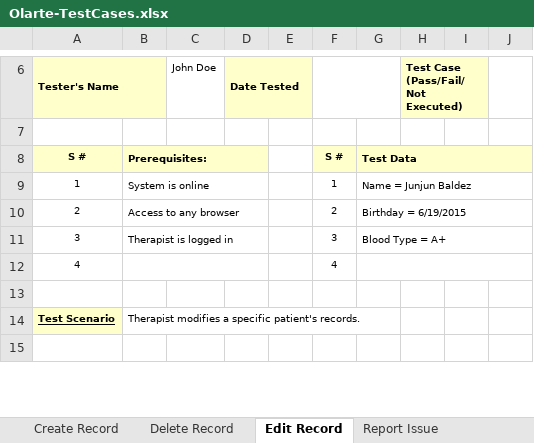
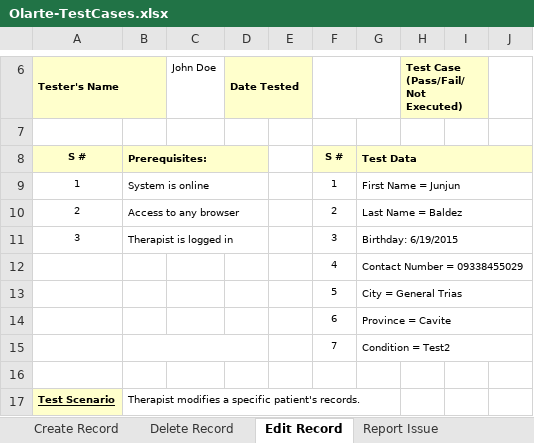
Before and after one commit to APC-SoCIT/APC-2024-2025-T1-03-Occupational-Therapy-Clinic, an Excel workbook: docs/MSYADD1/Test Cases/Olarte-TestCases.xlsx, sheet Edit Record, drawn as a sheet; only a part is shown, gaps mark what is left out; the shorter side is filled out with more unchanged rows; values as stored, in another font and other column widths than the file's, no borders; removed rows and columns are numbered as before the commit, all else as after; the diff names each change by its address in the sheet, - before the commit and + after, or states it on an @@ line.

Commit message:
updated patient information test cases to match form content, fixes #45

```diff
--- a/docs/MSYADD1/Test Cases/Olarte-TestCases.xlsx (sheet Edit Record)
+++ b/docs/MSYADD1/Test Cases/Olarte-TestCases.xlsx (sheet Edit Record)
-G9: Name = Junjun Baldez
+G9: First Name = Junjun
-G10: Birthday = 6/19/2015
+G10: Last Name = Baldez
-G11: Blood Type = A+
+G11: Birthday: 6/19/2015
-row 12: 4 |  |  |  |  | 4
+row 12:  |  |  |  |  | 4 | Contact Number = 09338455029
+row 13:  |  |  |  |  | 5 | City = General Trias
+row 14:  |  |  |  |  | 6 | Province = Cavite
+row 15:  |  |  |  |  | 7 | Condition = Test2
```
Also changed, not shown: sheet Create Record, sheet Delete Record, sheet Access Patient Records, sheet View Progress Notes (Assistant), sheet View Progress Notes (Members), sheet Access Progress Notes, 3 more sheets.
